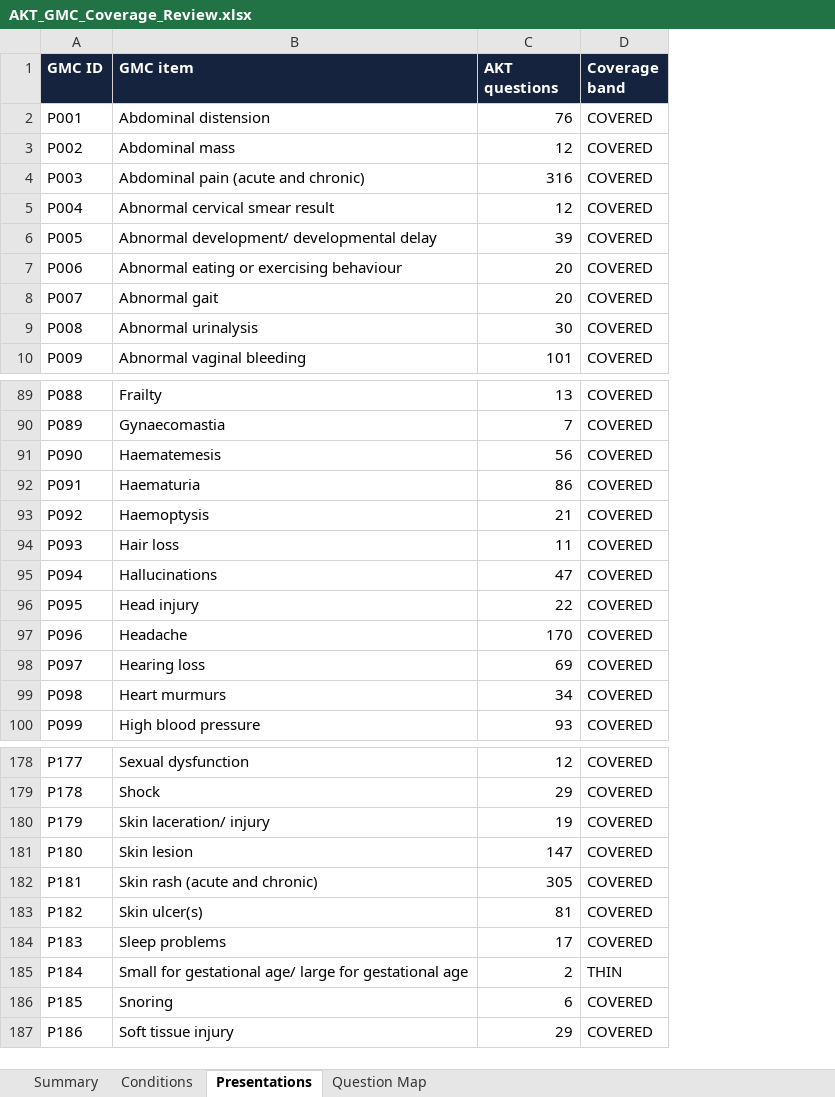
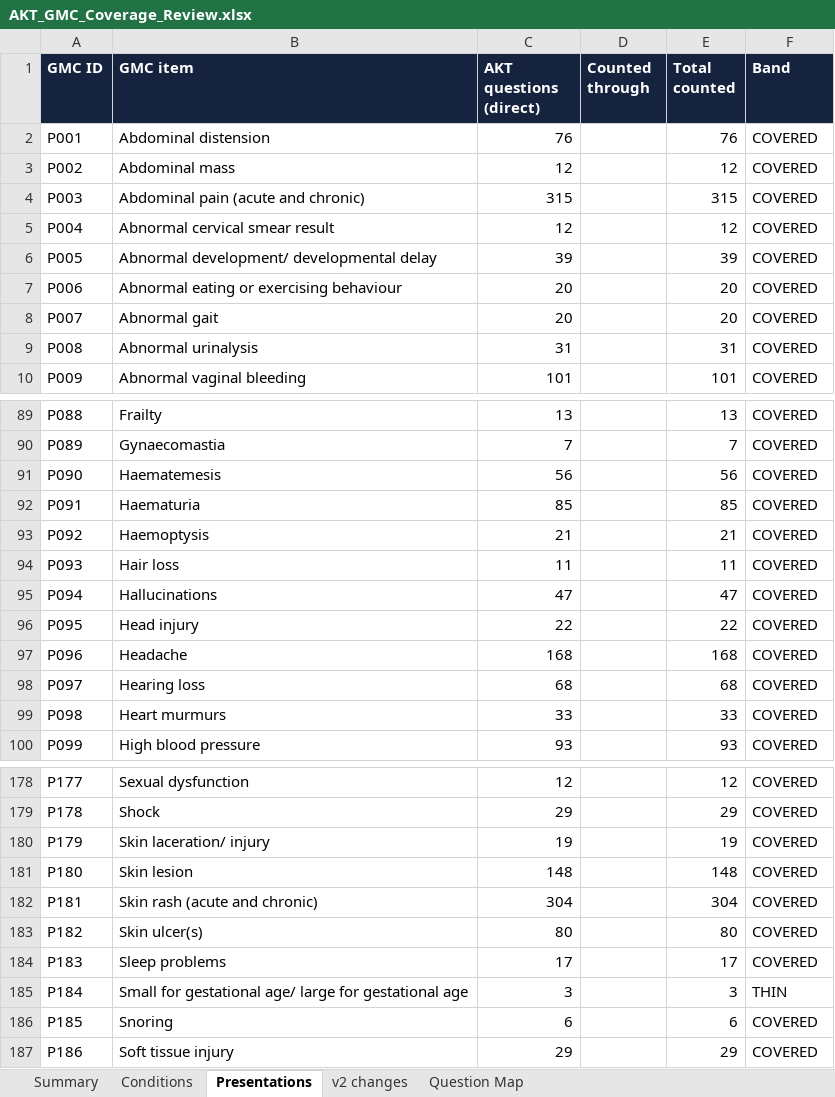
Before and after one commit to 7031869a/amac-website, an Excel workbook: _tools/mla-map/AKT_GMC_Coverage_Review.xlsx, sheet Presentations, drawn as a sheet; only a part is shown, gaps mark what is left out; values as stored, in another font and other column widths than the file's, no borders; charts and pictures and conditional formats not drawn; addresses are those after the commit; the diff covers the shown part only; the diff names each change by its address in the sheet, - before the commit and + after, or states it on an @@ line.

```diff
--- a/_tools/mla-map/AKT_GMC_Coverage_Review.xlsx (sheet Presentations)
+++ b/_tools/mla-map/AKT_GMC_Coverage_Review.xlsx (sheet Presentations)
+sheet tab: v2 changes
+column D (Counted through), empty
+column E (Total counted), rows 2-10: 76 | 12 | 315 | 12 | 39 | 20 | 20 | 31 | 101; rows 89-100: 13 | 7 | 56 | 85 | 21 | 11 | 47 | 22 | 168 | 68 | 33 | 93; rows 178-187: 12 | 29 | 19 | 148 | 304 | 80 | 17 | 3 | 6 | 29
-C1: AKT questions
+C1: AKT questions (direct)
-F1: Coverage band
+F1: Band
-C4 (AKT questions (direct)): 316
+C4 (AKT questions (direct)): 315
-C9 (AKT questions (direct)): 30
+C9 (AKT questions (direct)): 31
-C92 (AKT questions (direct)): 86
+C92 (AKT questions (direct)): 85
-C97 (AKT questions (direct)): 170
+C97 (AKT questions (direct)): 168
-C98 (AKT questions (direct)): 69
+C98 (AKT questions (direct)): 68
-C99 (AKT questions (direct)): 34
+C99 (AKT questions (direct)): 33
-C181 (AKT questions (direct)): 147
+C181 (AKT questions (direct)): 148
-C182 (AKT questions (direct)): 305
+C182 (AKT questions (direct)): 304
-C183 (AKT questions (direct)): 81
+C183 (AKT questions (direct)): 80
-C185 (AKT questions (direct)): 2
+C185 (AKT questions (direct)): 3
```
Also changed, not shown: 23 edited cells elsewhere in this sheet, sheet Question Map, sheet Conditions, sheet Summary, formulas that keep their value, charts or pictures, 11 other files.
